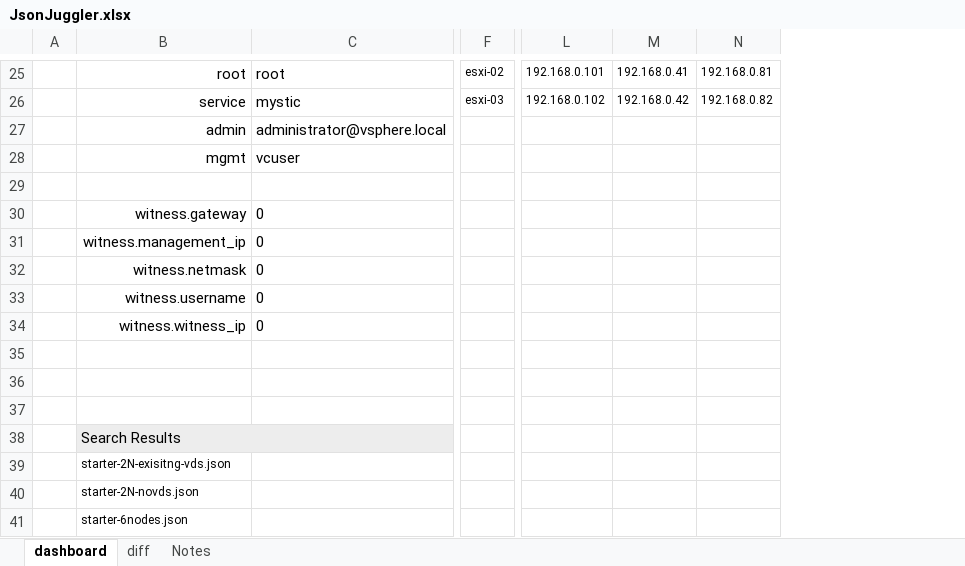
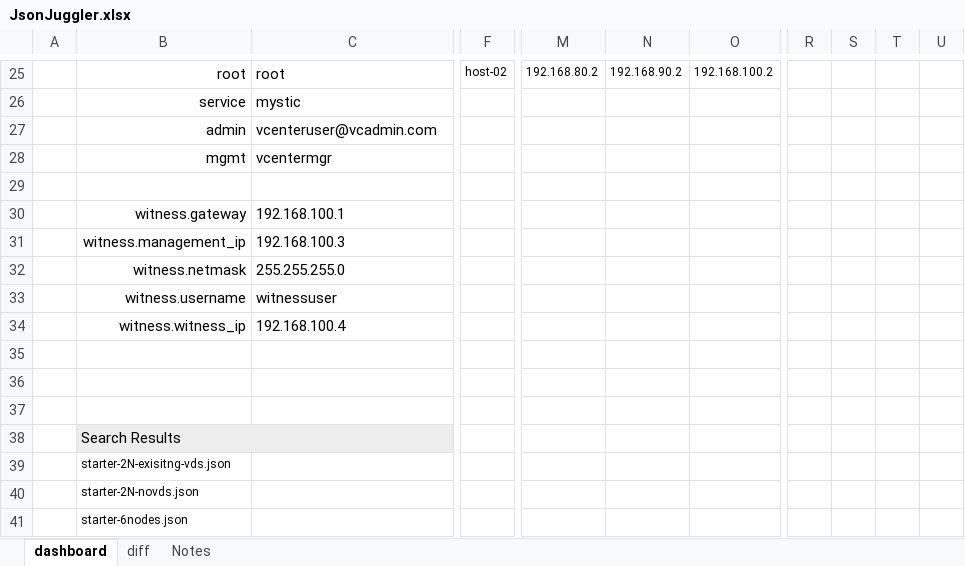
Before and after one commit to pgaljan/JsonJuggler, an Excel workbook: JsonJuggler.xlsx, sheet dashboard, drawn as a sheet; only a part is shown, gaps mark what is left out; values as stored, in another font and other column widths than the file's, no borders; charts and pictures and table styles not drawn; removed rows and columns are numbered as before the commit, all else as after; the diff covers the shown part only; the diff names each change by its address in the sheet, - before the commit and + after, or states it on an @@ line.

```diff
--- a/JsonJuggler.xlsx (sheet dashboard)
+++ b/JsonJuggler.xlsx (sheet dashboard)
-column L, rows 25-26: 192.168.0.101 | 192.168.0.102
-column M, rows 25-26: 192.168.0.41 | 192.168.0.42
-column N, rows 25-26: 192.168.0.81 | 192.168.0.82
+column M, row 25: 192.168.80.2
+column N, row 25: 192.168.90.2
+column O, row 25: 192.168.100.2
+column R, empty
+column S, empty
+column T, empty
+column U, empty
-F25: esxi-02
+F25: host-02
-F26: esxi-03
+F26: (empty)
-C27: administrator@vsphere.local
+C27: vcenteruser@vcadmin.com
-C28: vcuser
+C28: vcentermgr
-C30: 0
+C30: 192.168.100.1
-C31: 0
+C31: 192.168.100.3
-C32: 0
+C32: 255.255.255.0
-C33: 0
+C33: witnessuser
-C34: 0
+C34: 192.168.100.4
```
Also changed, not shown: 2 added rows, 2 removed rows and 65 edited cells elsewhere in this sheet, sheet diff, formulas that keep their value, charts or pictures.
